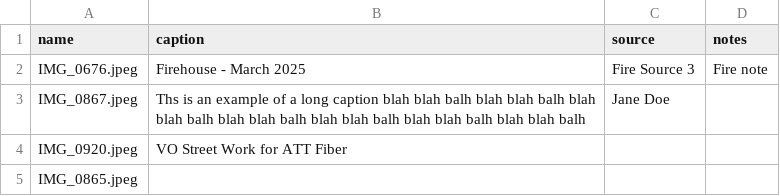
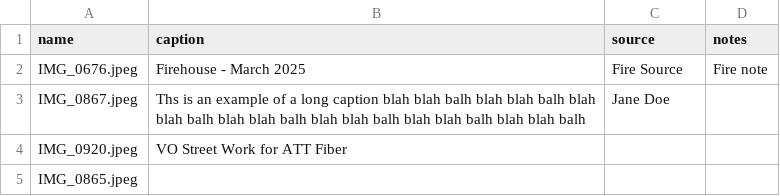
Before and after one commit to rtpub/slideshow1, a CSV file: captions.csv, drawn as a sheet.

Commit message:
Update captions.csv

```diff
--- a/captions.csv
+++ b/captions.csv
@@ -1,3 +1,3 @@
 name,caption,source,notes
-"IMG_0676.jpeg","Firehouse - March 2025 ","Fire Source 3","Fire note"
+"IMG_0676.jpeg","Firehouse - March 2025 ","Fire Source","Fire note"
 "IMG_0867.jpeg","Ths is an example of a long caption blah blah balh blah blah balh blah blah balh blah blah balh blah blah balh blah blah balh blah blah balh","Jane Doe"," "
```
